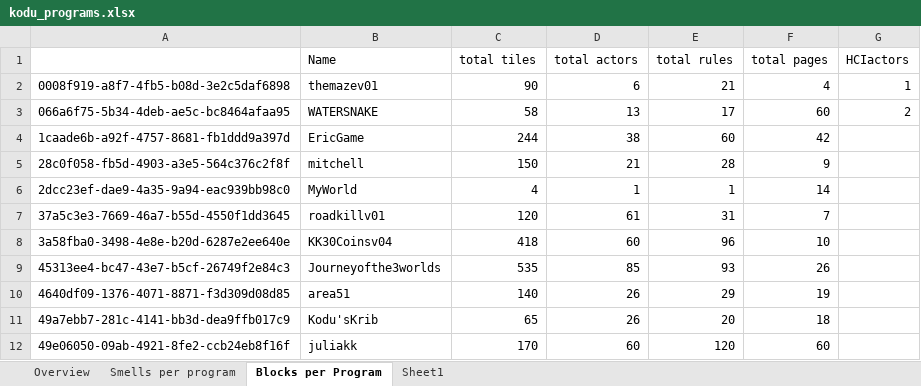
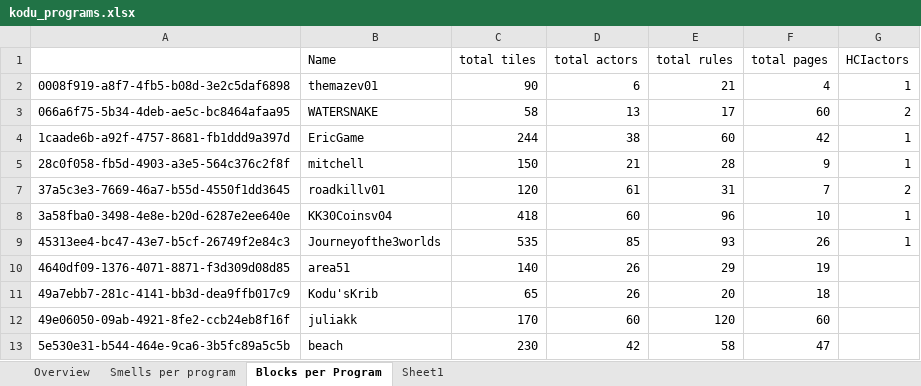
Before and after one commit to spreadsheetlab/end_user_refactoring, an Excel workbook: kodu_programs.xlsx, sheet Blocks per Program, drawn as a sheet; only a part is shown; the shorter side is filled out with more unchanged rows; values as stored, in another font and other column widths than the file's, no borders; the diff names each change by its address in the sheet, - before the commit and + after, or states it on an @@ line.

Commit message:
analyzed a few more programs

```diff
--- a/kodu_programs.xlsx (sheet Blocks per Program)
+++ b/kodu_programs.xlsx (sheet Blocks per Program)
-G4:G5 (HCIactors): (empty)
+G4:G5 (HCIactors): 1
@@ row 6 hidden: 2dcc23ef-dae9-4a35-9a94-eac939bb98c0 | MyWorld | 4 | 1 | 1 | 14 @@
-G7 (HCIactors): (empty)
+G7 (HCIactors): 2
-G8:G9 (HCIactors): (empty)
+G8:G9 (HCIactors): 1
```
Also changed, not shown: sheet Overview, sheet Smells per program, 1 other file.
